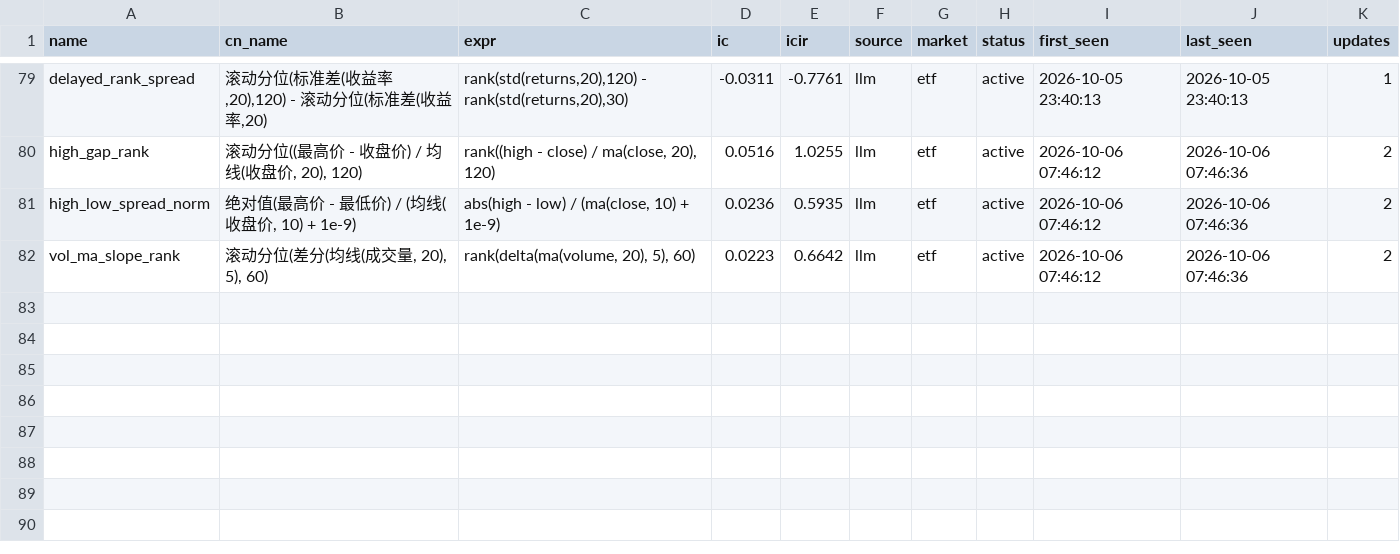
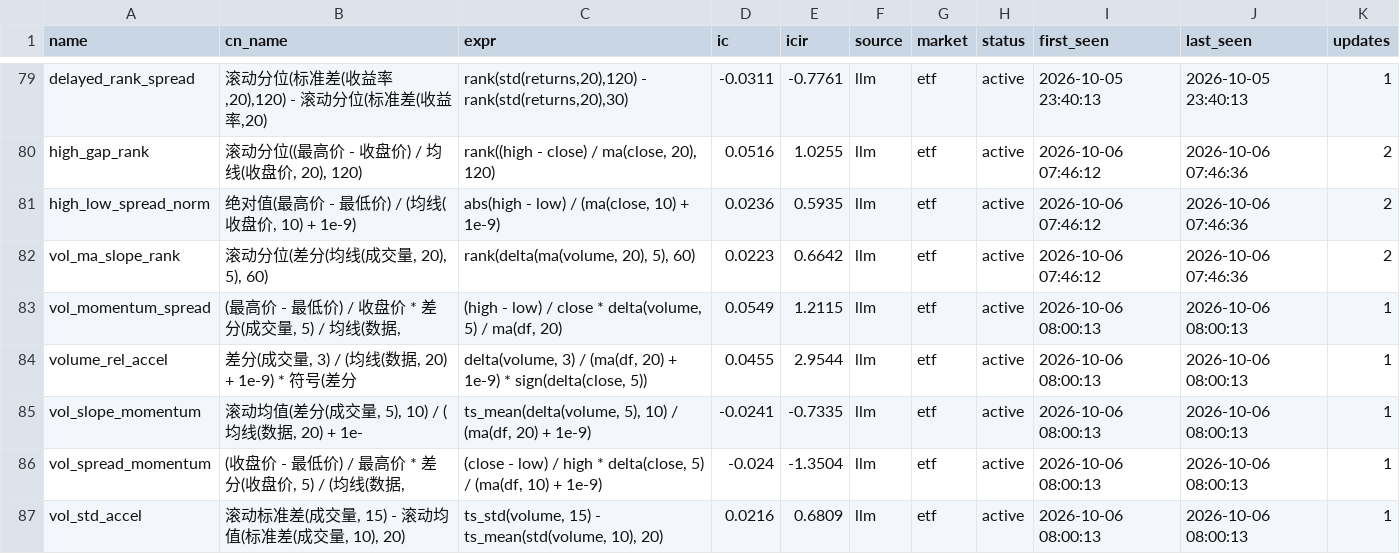
Before and after one commit to huoshuxiao/ai.shensuan, a CSV file: etf/v1/data/library/factor_library.csv, drawn as a sheet; only a part is shown, gaps mark what is left out; the diff names each change by its address in the sheet, - before the commit and + after, or states it on an @@ line.

Commit message:
[factor-lib] 因子库更新: 86 总 / 86 活跃

```diff
--- a/etf/v1/data/library/factor_library.csv
+++ b/etf/v1/data/library/factor_library.csv
+row 83: vol_momentum_spread | (最高价 - 最低价) / 收盘价 * 差分(成交量, 5) / 均线(数据, | (high - low) / close * delta(volume, 5) / ma(df, 20) | 0.0549 | 1.2115 | llm | etf | active | 2026-10-06 08:00:13 | 2026-10-06 08:00:13 | 1
+row 84: volume_rel_accel | 差分(成交量, 3) / (均线(数据, 20) + 1e-9) * 符号(差分 | delta(volume, 3) / (ma(df, 20) + 1e-9) * sign(delta(close, 5)) | 0.0455 | 2.9544 | llm | etf | active | 2026-10-06 08:00:13 | 2026-10-06 08:00:13 | 1
+row 85: vol_slope_momentum | 滚动均值(差分(成交量, 5), 10) / (均线(数据, 20) + 1e- | ts_mean(delta(volume, 5), 10) / (ma(df, 20) + 1e-9) | -0.0241 | -0.7335 | llm | etf | active | 2026-10-06 08:00:13 | 2026-10-06 08:00:13 | 1
+row 86: vol_spread_momentum | (收盘价 - 最低价) / 最高价 * 差分(收盘价, 5) / (均线(数据, | (close - low) / high * delta(close, 5) / (ma(df, 10) + 1e-9) | -0.024 | -1.3504 | llm | etf | active | 2026-10-06 08:00:13 | 2026-10-06 08:00:13 | 1
+row 87: vol_std_accel | 滚动标准差(成交量, 15) - 滚动均值(标准差(成交量, 10), 20) | ts_std(volume, 15) - ts_mean(std(volume, 10), 20) | 0.0216 | 0.6809 | llm | etf | active | 2026-10-06 08:00:13 | 2026-10-06 08:00:13 | 1
```
Also changed, not shown: 2 other files.
